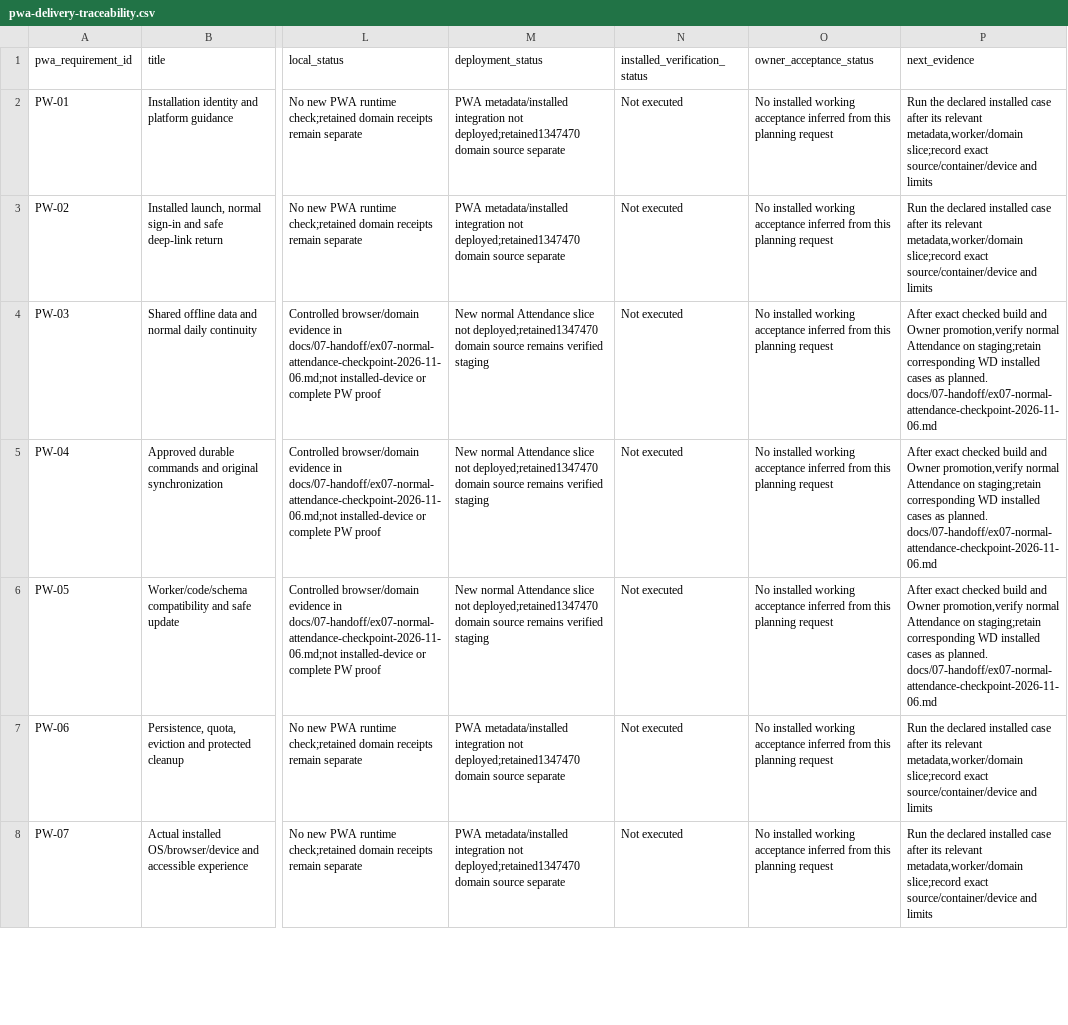
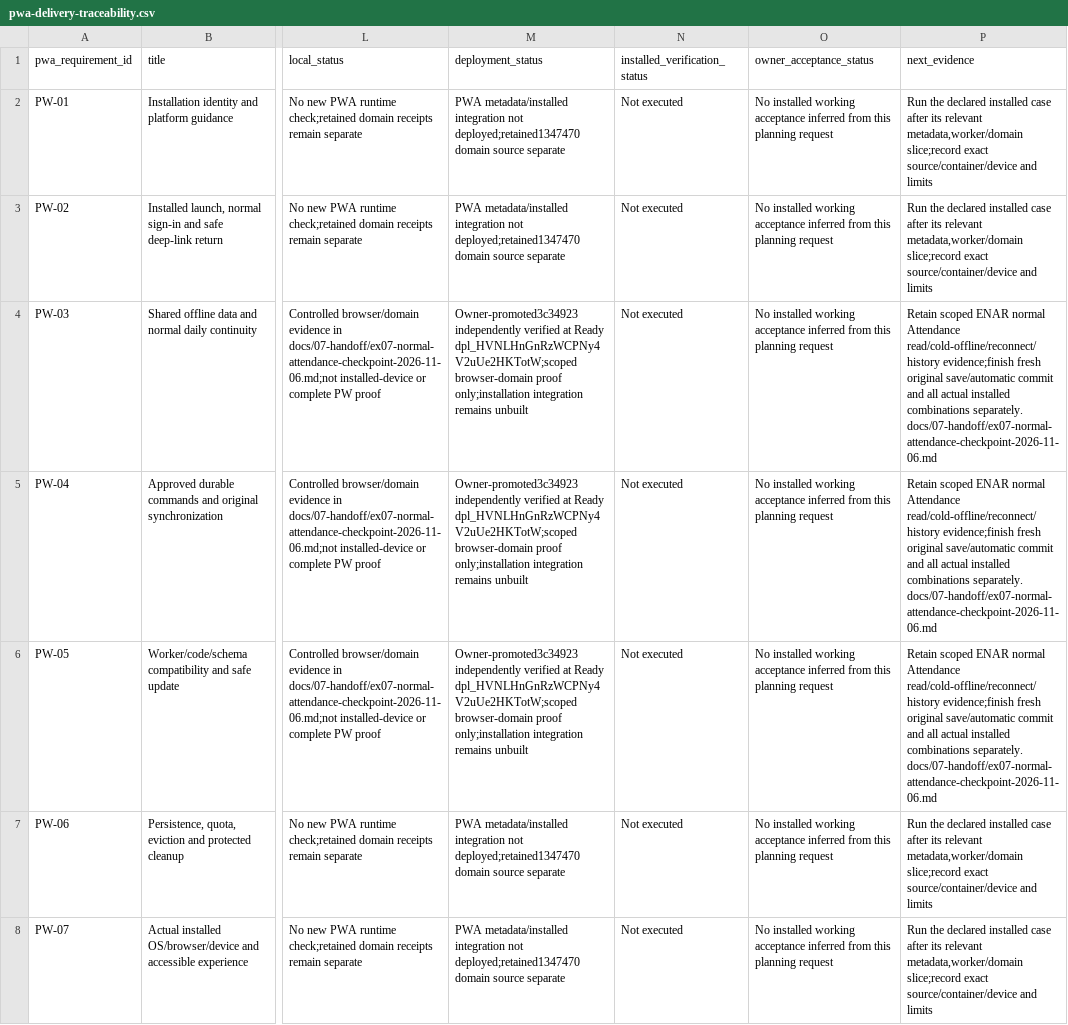
Before and after one commit to nahrplatform-rgb/academyos-web, a CSV file: docs/06-delivery/pwa-delivery-traceability.csv, drawn as a sheet; only a part is shown, gaps mark what is left out; the diff covers the shown part only; the diff names each change by its address in the sheet, - before the commit and + after, or states it on an @@ line.

Commit message:
Record promoted Attendance checks and fresh-save handoff

```diff
--- a/docs/06-delivery/pwa-delivery-traceability.csv
+++ b/docs/06-delivery/pwa-delivery-traceability.csv
-M4:M6 (deployment_status): New normal Attendance slice not deployed;retained1347470 domain source remains verified staging
+M4:M6 (deployment_status): Owner-promoted3c34923 independently verified at Ready dpl_HVNLHnGnRzWCPNy4V2uUe2HKTotW;scoped browser-domain proof only;installation integration remains unbuilt
-P4:P6 (next_evidence): After exact checked build and Owner promotion,verify normal Attendance on staging;retain corresponding WD installed cases as planned. docs/07-handoff/ex07-normal-attendance-checkpoint-2026-11-06.md
+P4:P6 (next_evidence): Retain scoped ENAR normal Attendance read/cold-offline/reconnect/history evidence;finish fresh original save/automatic commit and all actual installed combinations separately. docs/07-handoff/ex07-normal-attendance-checkpoint-2026-11-06.md
```
Also changed, not shown: 2 edited cells elsewhere in this file, docs/06-delivery/experience-execution.csv, 15 other files.
